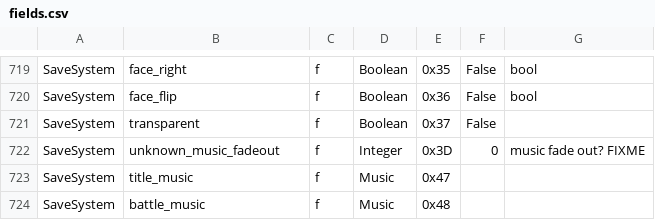
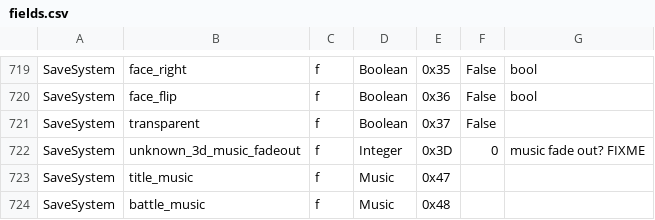
Before and after one commit to EasyRPG/liblcf, a CSV file: generator/csv/fields.csv, drawn as a sheet; only a part is shown, gaps mark what is left out.

Commit message:
Fix csv column separators and update fixup member name

```diff
--- a/generator/csv/fields.csv
+++ b/generator/csv/fields.csv
@@ -721,3 +721,3 @@ SaveSystem,face_flip,f,Boolean,0x36,False,bool
 SaveSystem,transparent,f,Boolean,0x37,False,
-SaveSystem,unknown_music_fadeout,f,Integer,0x3D,0,music fade out? FIXME
+SaveSystem,unknown_3d_music_fadeout,f,Integer,0x3D,0,music fade out? FIXME
 SaveSystem,title_music,f,Music,0x47,,
```
Also changed, not shown: 5 other files.
